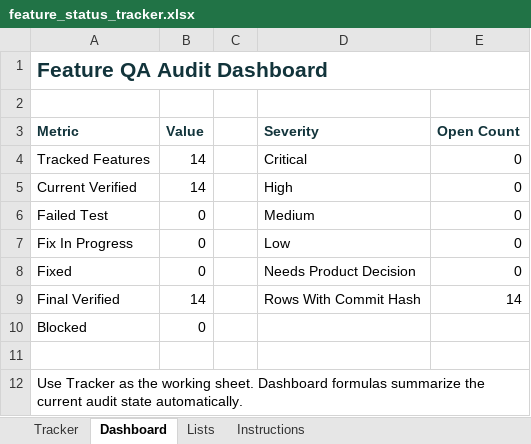
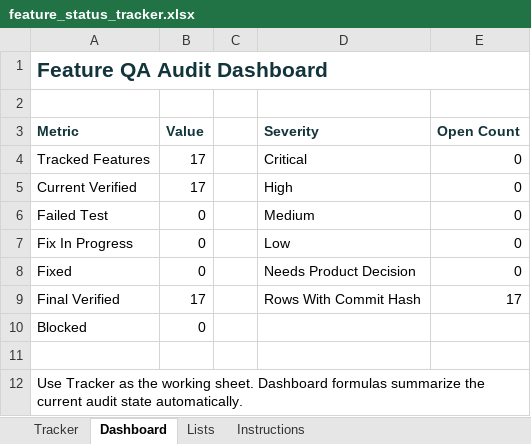
Before and after one commit to aitrailblazer/atlas-7-public, an Excel workbook: feature_status_tracker.xlsx, sheet Dashboard, drawn as a sheet; values as stored, in another font and other column widths than the file's, no borders; the diff names each change by its address in the sheet, - before the commit and + after, or states it on an @@ line.

```diff
--- a/feature_status_tracker.xlsx (sheet Dashboard)
+++ b/feature_status_tracker.xlsx (sheet Dashboard)
-B4:B5 (Value): 14
+B4:B5 (Value): 17
-B9 (Value): 14
+B9 (Value): 17
-E9 (Open Count): 14
+E9 (Open Count): 17
```
Also changed, not shown: sheet Tracker, 2 other files.
